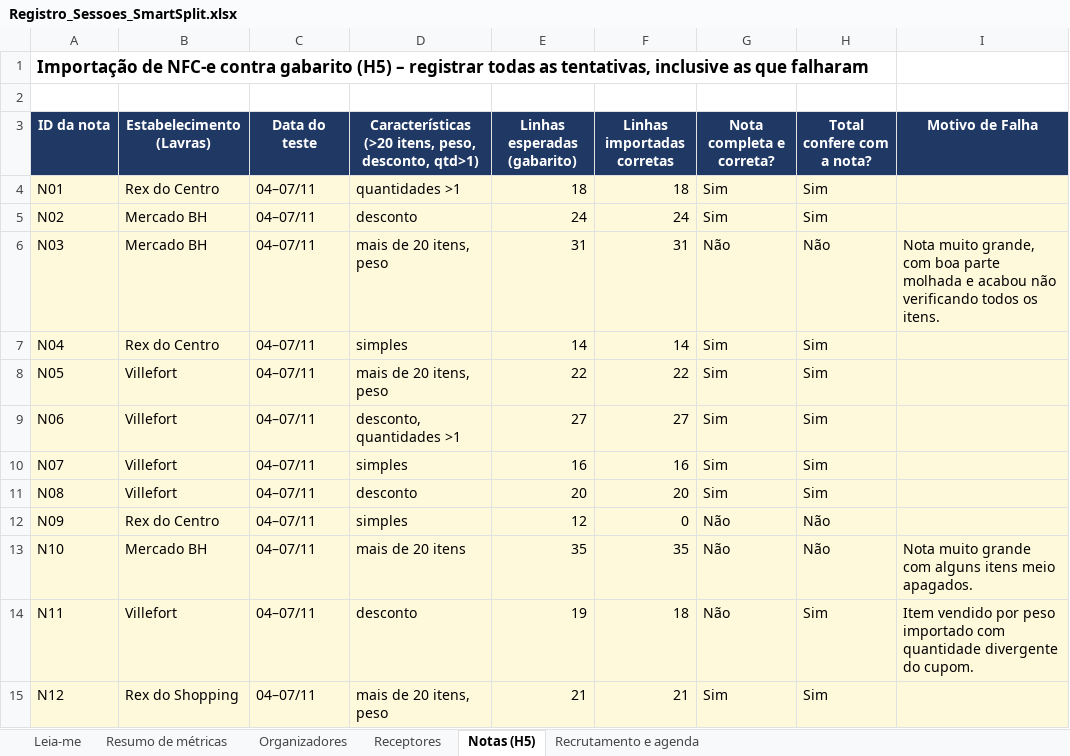
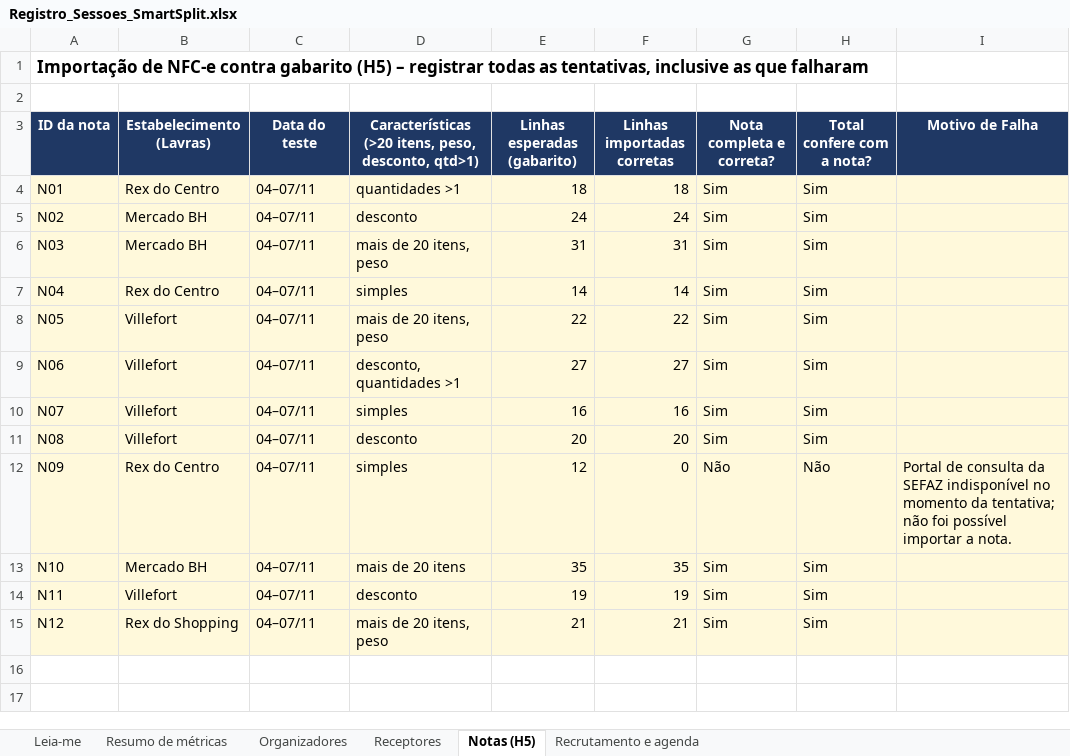
Before and after one commit to TobiasMaugus/Trabalho-Empreendedorismo, an Excel workbook: docs/entrega4/Registro_Sessoes_SmartSplit.xlsx, sheet Notas (H5), drawn as a sheet; values as stored, in another font and other column widths than the file's, no borders; charts and pictures not drawn; the diff names each change by its address in the sheet, - before the commit and + after, or states it on an @@ line.

```diff
--- a/docs/entrega4/Registro_Sessoes_SmartSplit.xlsx (sheet Notas (H5))
+++ b/docs/entrega4/Registro_Sessoes_SmartSplit.xlsx (sheet Notas (H5))
-G6 (Nota completa e correta?): Não
+G6 (Nota completa e correta?): Sim
-H6 (Total confere com a nota?): Não
+H6 (Total confere com a nota?): Sim
-I6 (Motivo de Falha): Nota muito grande, com boa parte molhada e acabou não verificando todos os itens.
+I6 (Motivo de Falha): (empty)
-I12 (Motivo de Falha): (empty)
+I12 (Motivo de Falha): Portal de consulta da SEFAZ indisponível no momento da tentativa; não foi possível importar a nota.
-G13:G14 (Nota completa e correta?): Não
+G13:G14 (Nota completa e correta?): Sim
-H13 (Total confere com a nota?): Não
+H13 (Total confere com a nota?): Sim
-I13 (Motivo de Falha): Nota muito grande com alguns itens meio apagados.
+I13 (Motivo de Falha): (empty)
-F14 (Linhas importadas corretas): 18
+F14 (Linhas importadas corretas): 19
-I14 (Motivo de Falha): Item vendido por peso importado com quantidade divergente do cupom.
+I14 (Motivo de Falha): (empty)
```
Also changed, not shown: sheet Organizadores, sheet Recrutamento e agenda, sheet Resumo de métricas, sheet Receptores, sheet Leia-me, formulas that keep their value, charts or pictures, 1 other file.
